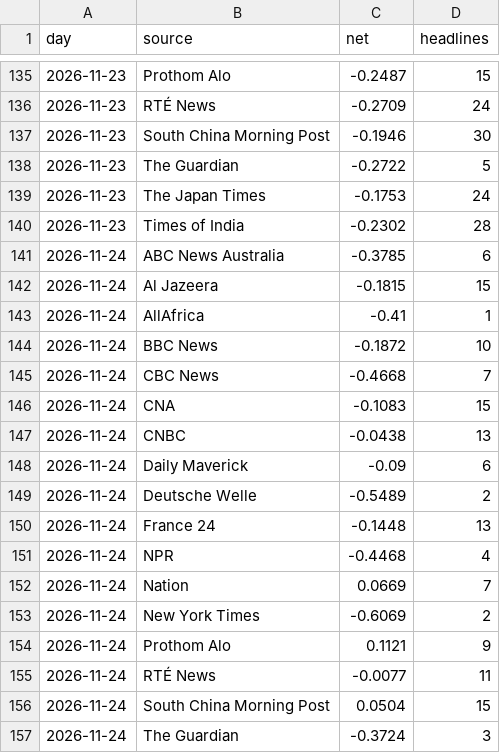
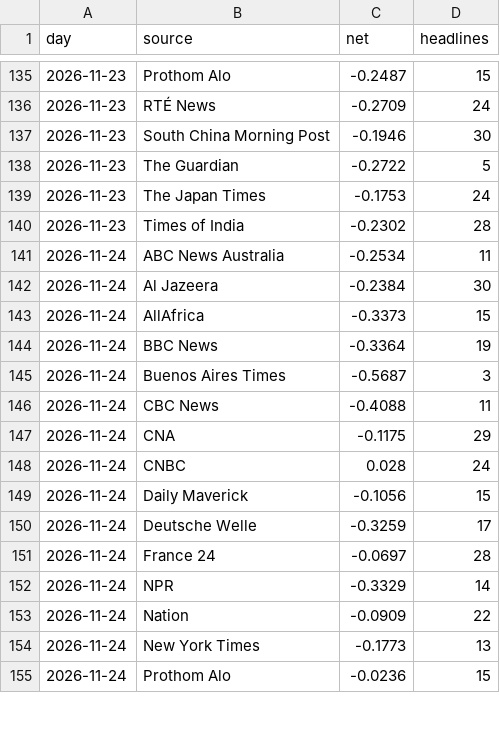
Before and after one commit to iamaber/global-news-sentiment, a CSV file: sources.csv, drawn as a sheet; only a part is shown, gaps mark what is left out; the diff covers the shown part only.

```diff
--- a/sources.csv
+++ b/sources.csv
@@ -140,18 +140,16 @@ day,source,net,headlines
 2026-11-23,Times of India,-0.2302,28
-2026-11-24,ABC News Australia,-0.3785,6
-2026-11-24,Al Jazeera,-0.1815,15
-2026-11-24,AllAfrica,-0.41,1
-2026-11-24,BBC News,-0.1872,10
-2026-11-24,CBC News,-0.4668,7
-2026-11-24,CNA,-0.1083,15
-2026-11-24,CNBC,-0.0438,13
-2026-11-24,Daily Maverick,-0.09,6
-2026-11-24,Deutsche Welle,-0.5489,2
-2026-11-24,France 24,-0.1448,13
-2026-11-24,NPR,-0.4468,4
-2026-11-24,Nation,0.0669,7
-2026-11-24,New York Times,-0.6069,2
-2026-11-24,Prothom Alo,0.1121,9
-2026-11-24,RTÉ News,-0.0077,11
-2026-11-24,South China Morning Post,0.0504,15
-2026-11-24,The Guardian,-0.3724,3
+2026-11-24,ABC News Australia,-0.2534,11
+2026-11-24,Al Jazeera,-0.2384,30
+2026-11-24,AllAfrica,-0.3373,15
+2026-11-24,BBC News,-0.3364,19
+2026-11-24,Buenos Aires Times,-0.5687,3
+2026-11-24,CBC News,-0.4088,11
+2026-11-24,CNA,-0.1175,29
+2026-11-24,CNBC,0.028,24
+2026-11-24,Daily Maverick,-0.1056,15
+2026-11-24,Deutsche Welle,-0.3259,17
+2026-11-24,France 24,-0.0697,28
+2026-11-24,NPR,-0.3329,14
+2026-11-24,Nation,-0.0909,22
+2026-11-24,New York Times,-0.1773,13
+2026-11-24,Prothom Alo,-0.0236,15
```
Also changed, not shown: 5 added rows and 2 removed rows elsewhere in this file, gdelt.csv, trend.csv, 1 other file.
